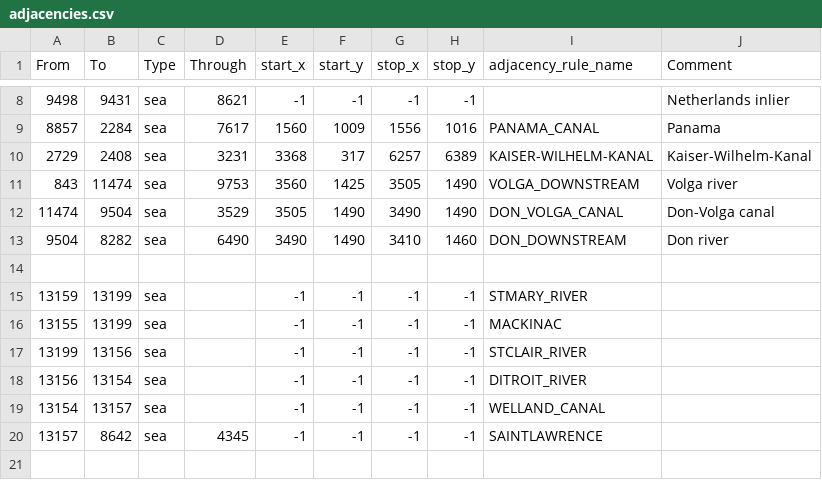
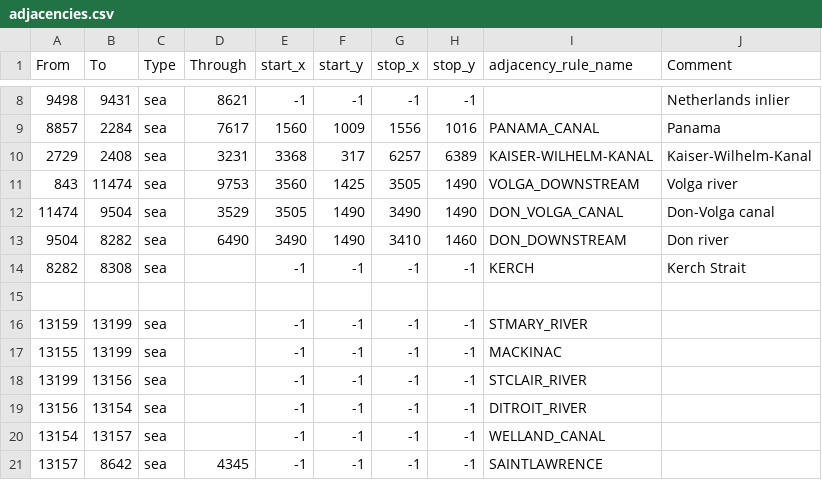
Before and after one commit to MADCAT416/megrez, a CSV file: map/adjacencies.csv, drawn as a sheet; only a part is shown, gaps mark what is left out; the shorter side is filled out with more unchanged rows.

```diff
--- a/map/adjacencies.csv
+++ b/map/adjacencies.csv
@@ -13,2 +13,3 @@ From;To;Type;Through;start_x;start_y;stop_x;stop_y;adjacency_rule_name;Comment
 9504;8282;sea;6490;3490;1490;3410;1460;DON_DOWNSTREAM;Don river
+8282;8308;sea;;-1;-1;-1;-1;KERCH;Kerch Strait
 
```
Also changed, not shown: 1 other file.
